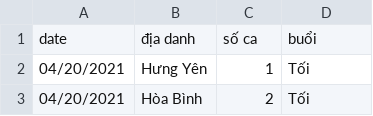
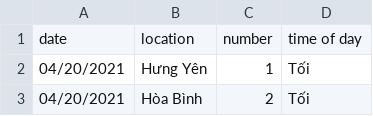
Before and after one commit to thuanbuianh/UIT-COVID-19-BuiAnhThuan-19521001, a CSV file: Task01.19521001.csv, drawn as a sheet; only a part is shown.

Commit message:
Update Task01.19521001.csv

```diff
--- a/Task01.19521001.csv
+++ b/Task01.19521001.csv
@@ -1,2 +1,2 @@
-date,địa danh,số ca ,buổi
+date,location,number,time of day
 04/20/2021,Hưng Yên,1,Tối
```
